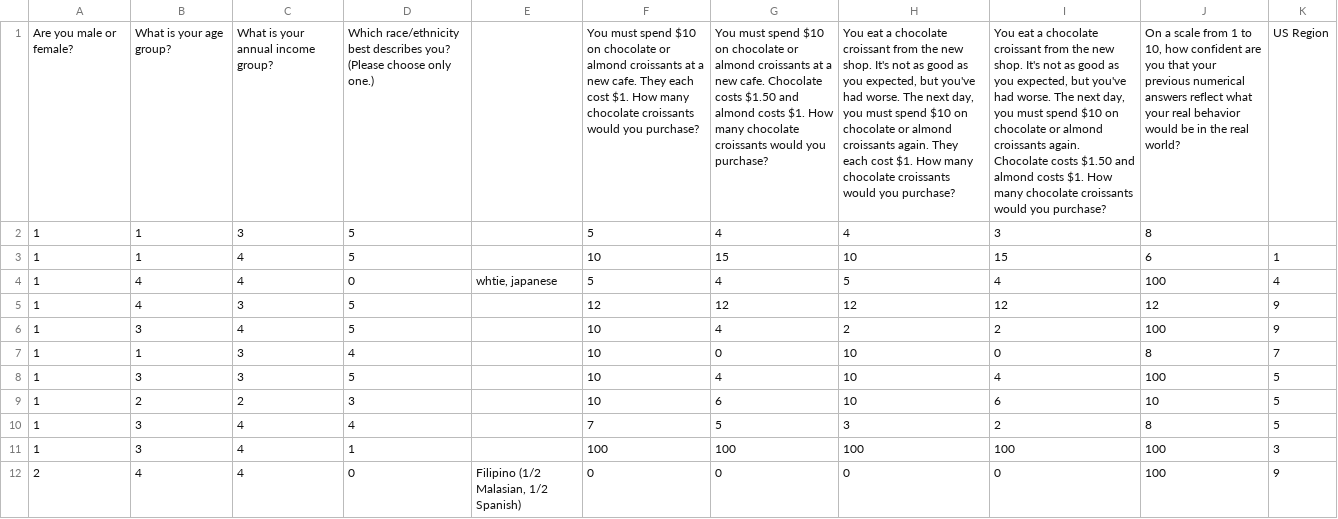
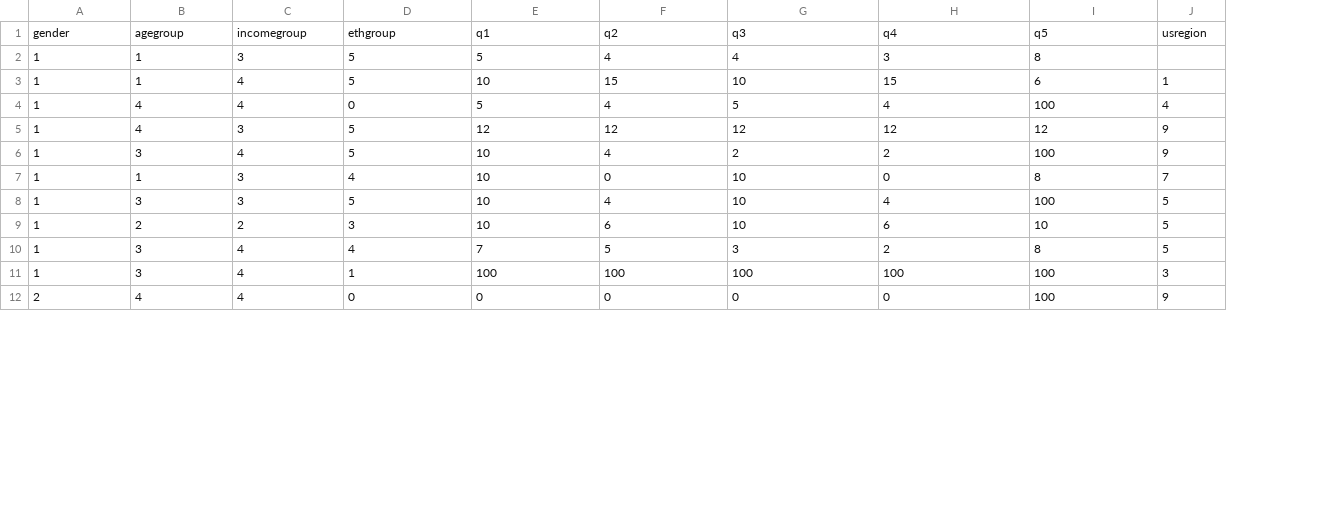
Before and after one commit to Vandivier/data-science-practice, a CSV file: stata/croissants/croissants.csv, drawn as a sheet; only a part is shown; removed rows and columns are numbered as before the commit, all else as after; the diff names each change by its address in the sheet, - before the commit and + after, or states it on an @@ line.

Commit message:
partial data key;

```diff
--- a/stata/croissants/croissants.csv
+++ b/stata/croissants/croissants.csv
-column E, rows 4-12: whtie, japanese |  |  |  |  |  |  |  | Filipino (1/2 Malasian, 1/2 Spanish)
-row 1: Are you male or female? | What is your age group? | What is your annual income group? | Which race/ethnicity best describes you? (Please choose only one.) |  | You must spend $10 on chocolate or almond croissants at a new cafe. They each cost $1. How many chocolate croissants would you purchase? | You must spend $10 on chocolate or almond croissants at a new cafe. Chocolate costs $1.50 and almond costs $1. How many chocolate croissants would you purchase? | You eat a chocolate croissant from the new shop. It's not as good as you expected, but you've had worse. The next day, you must spend $10 on chocolate or almond croissants again. They each cost $1. How many chocolate croissants would you purchase? | You eat a chocolate croissant from the new shop. It's not as good as you expected, but you've had worse. The next day, you must spend $10 on chocolate or almond croissants again. Chocolate costs $1.50 and almond costs $1. How many chocolate croissants would you purchase? | On a scale from 1 to 10, how confident are you that your previous numerical answers reflect what your real behavior would be in the real world? | US Region
+row 1: gender | agegroup | incomegroup | ethgroup | q1 | q2 | q3 | q4 | q5 | usregion
```
Also changed, not shown: 1 other file.
